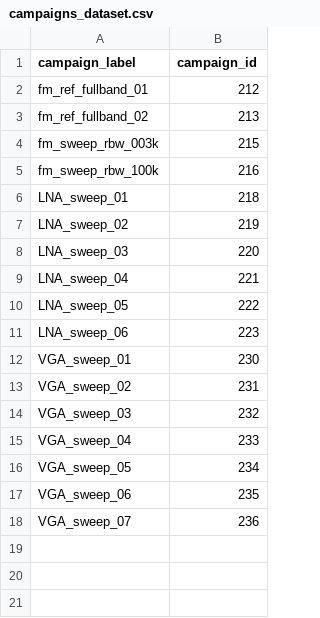
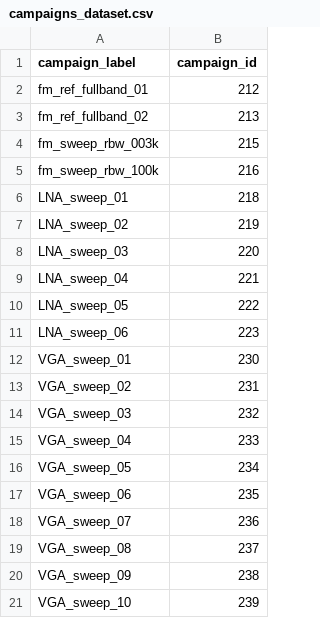
Before and after one commit to AlmondSund/MeasurementCalibration, a CSV file: config/campaigns_dataset.csv, drawn as a sheet.

Commit message:
campaigns data

```diff
--- a/config/campaigns_dataset.csv
+++ b/config/campaigns_dataset.csv
@@ -18 +18,4 @@ VGA_sweep_06,235
 VGA_sweep_07,236
+VGA_sweep_08,237
+VGA_sweep_09,238
+VGA_sweep_10,239
```
Also changed, not shown: 24 other files.
